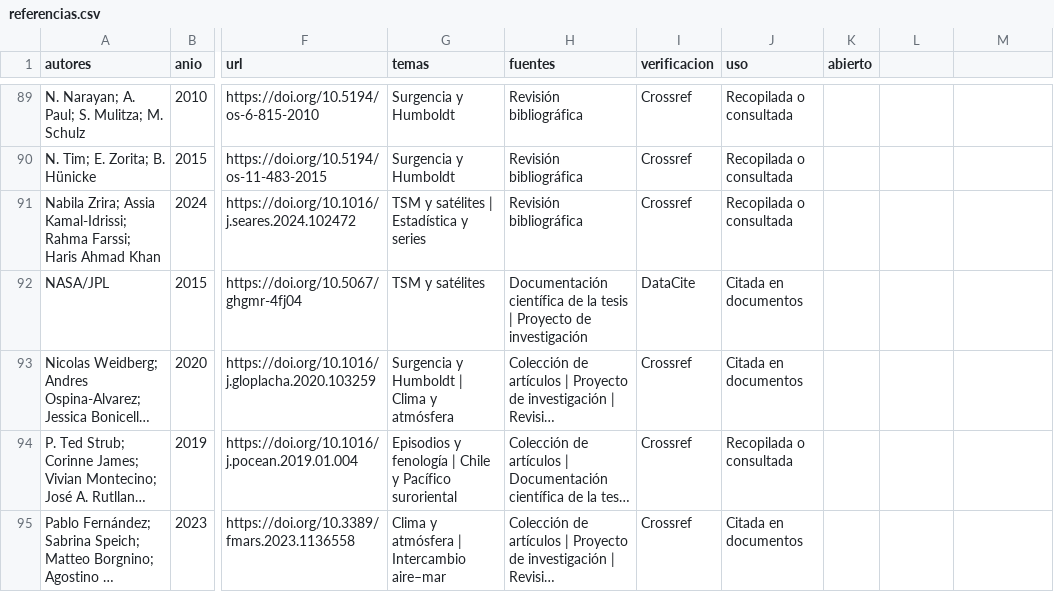
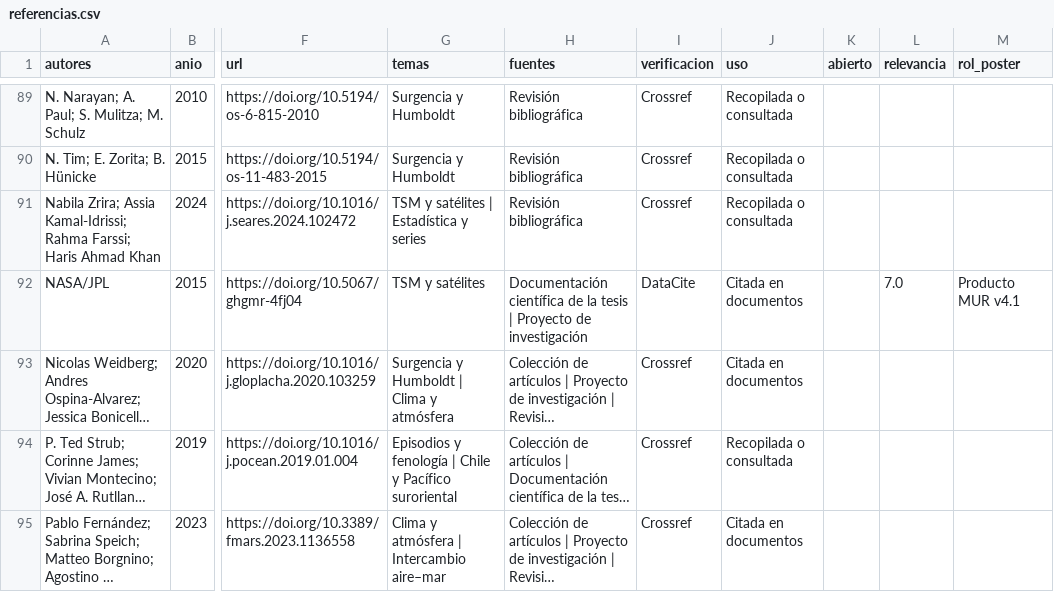
Before and after one commit to Laboratorio-Oceanografia-Fisica-UACh/visor-surgencia-sshf, a CSV file: bibliografia/referencias.csv, drawn as a sheet; only a part is shown, gaps mark what is left out; long unchanged cells end in …; the diff covers the shown part only; the diff names each change by its address in the sheet, - before the commit and + after, or states it on an @@ line.

Commit message:
Biblioteca: ordena por defecto según la relevancia para el póster D
Publica docs_web de usr-vicente-jara feat/visor-bibliografia-relevancia @ b60097c.
La biblioteca abre ordenada por «Relevancia para el póster»: primero las nueve
referencias de la metodología (Pinochet 2019, Varela 2016, Aguirre 2021,
Benazzouz 2014, ERA5, MUR, Ancapichún y Garcés-Vargas 2015, Jacox 2018), cada
una con su papel; el lector puede cambiar el orden. Inventario sin otros
cambios (137 referencias). Ruta /bibliografia/ sin cambios. Revisión previa: faef0e1.

```diff
--- a/bibliografia/referencias.csv
+++ b/bibliografia/referencias.csv
-L1: (empty)
+L1: relevancia
-M1: (empty)
+M1: rol_poster
-L92 (relevancia): (empty)
+L92 (relevancia): 7.0
-M92 (rol_poster): (empty)
+M92 (rol_poster): Producto MUR v4.1
```
Also changed, not shown: 16 edited cells elsewhere in this file, 4 other files.
